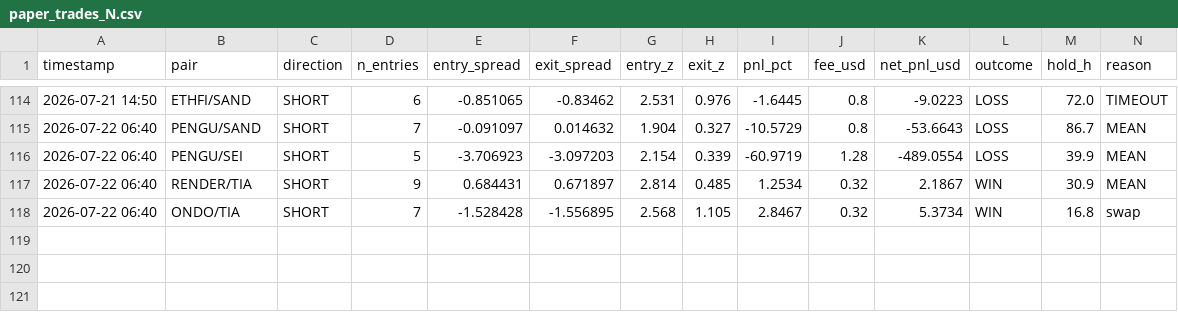
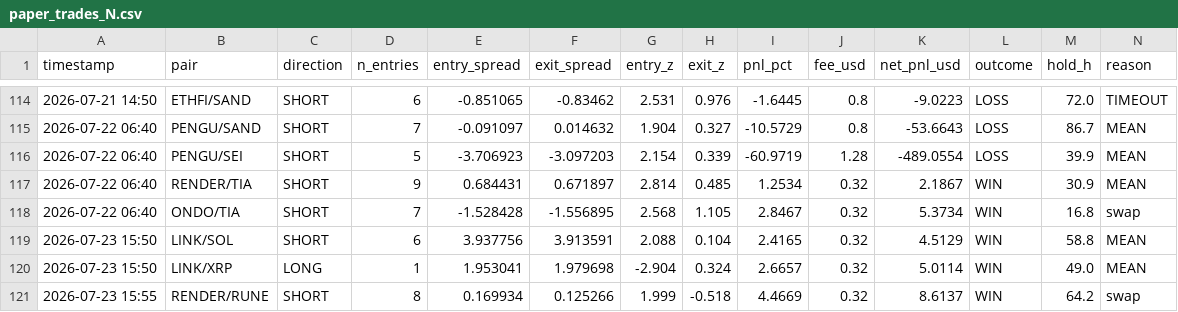
Before and after one commit to AlexeyKharin06/bots-cluster-, a CSV file: memory/trade/paper_v1/paper_trades_N.csv, drawn as a sheet; only a part is shown, gaps mark what is left out; rows hold the shown columns only; the diff names each change by its address in the sheet, - before the commit and + after, or states it on an @@ line.

```diff
--- a/memory/trade/paper_v1/paper_trades_N.csv
+++ b/memory/trade/paper_v1/paper_trades_N.csv
+row 119: 2026-07-23 15:50 | LINK/SOL | SHORT | 6 | 3.937756 | 3.913591 | 2.088 | 0.104 | 2.4165 | 0.32 | 4.5129 | WIN | 58.8 | MEAN
+row 120: 2026-07-23 15:50 | LINK/XRP | LONG | 1 | 1.953041 | 1.979698 | -2.904 | 0.324 | 2.6657 | 0.32 | 5.0114 | WIN | 49.0 | MEAN
+row 121: 2026-07-23 15:55 | RENDER/RUNE | SHORT | 8 | 0.169934 | 0.125266 | 1.999 | -0.518 | 4.4669 | 0.32 | 8.6137 | WIN | 64.2 | swap
```
Also changed, not shown: memory/trade/paper_v1/paper_trades_O.csv, memory/trade/paper_v1/paper_trades_P.csv, 17 other files.
